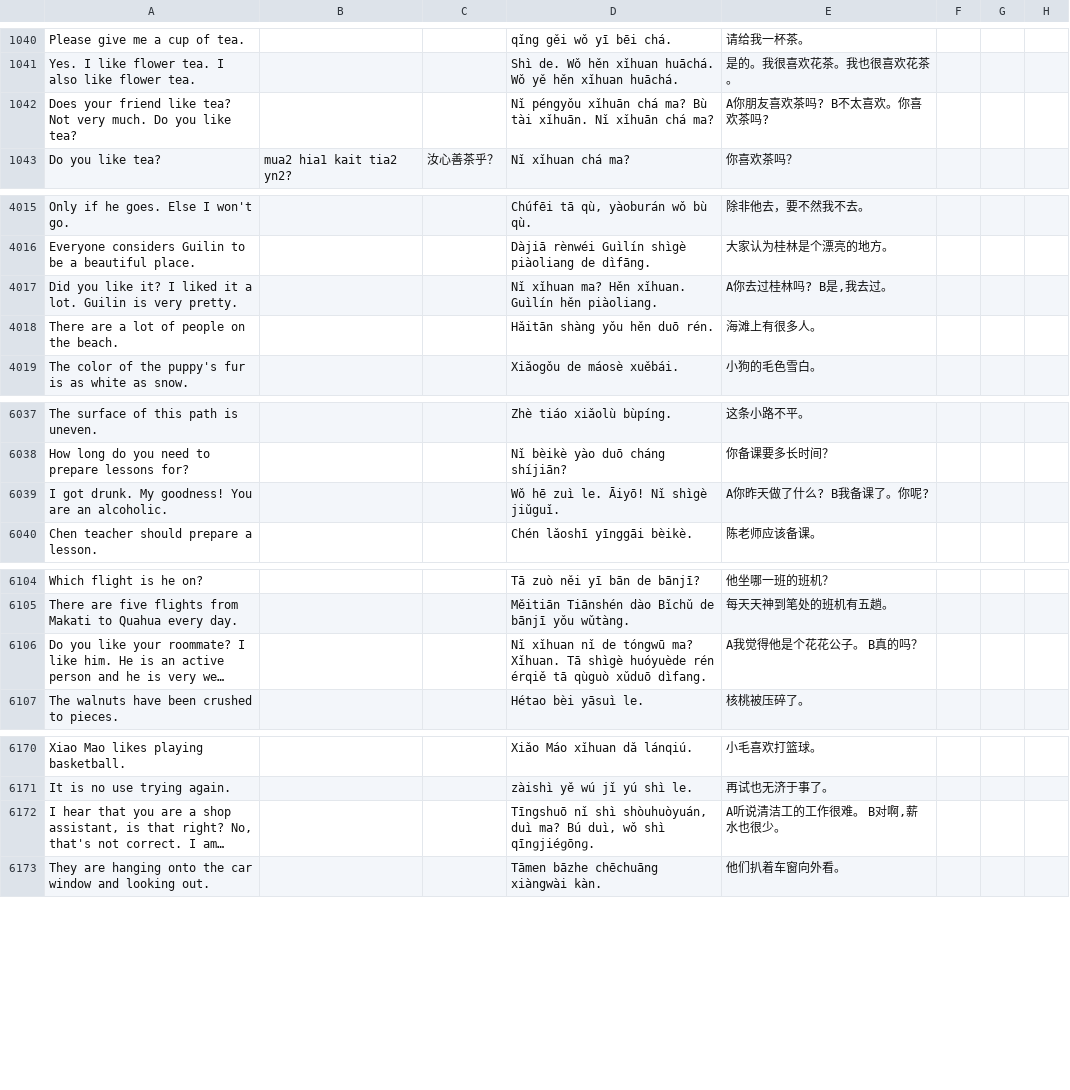
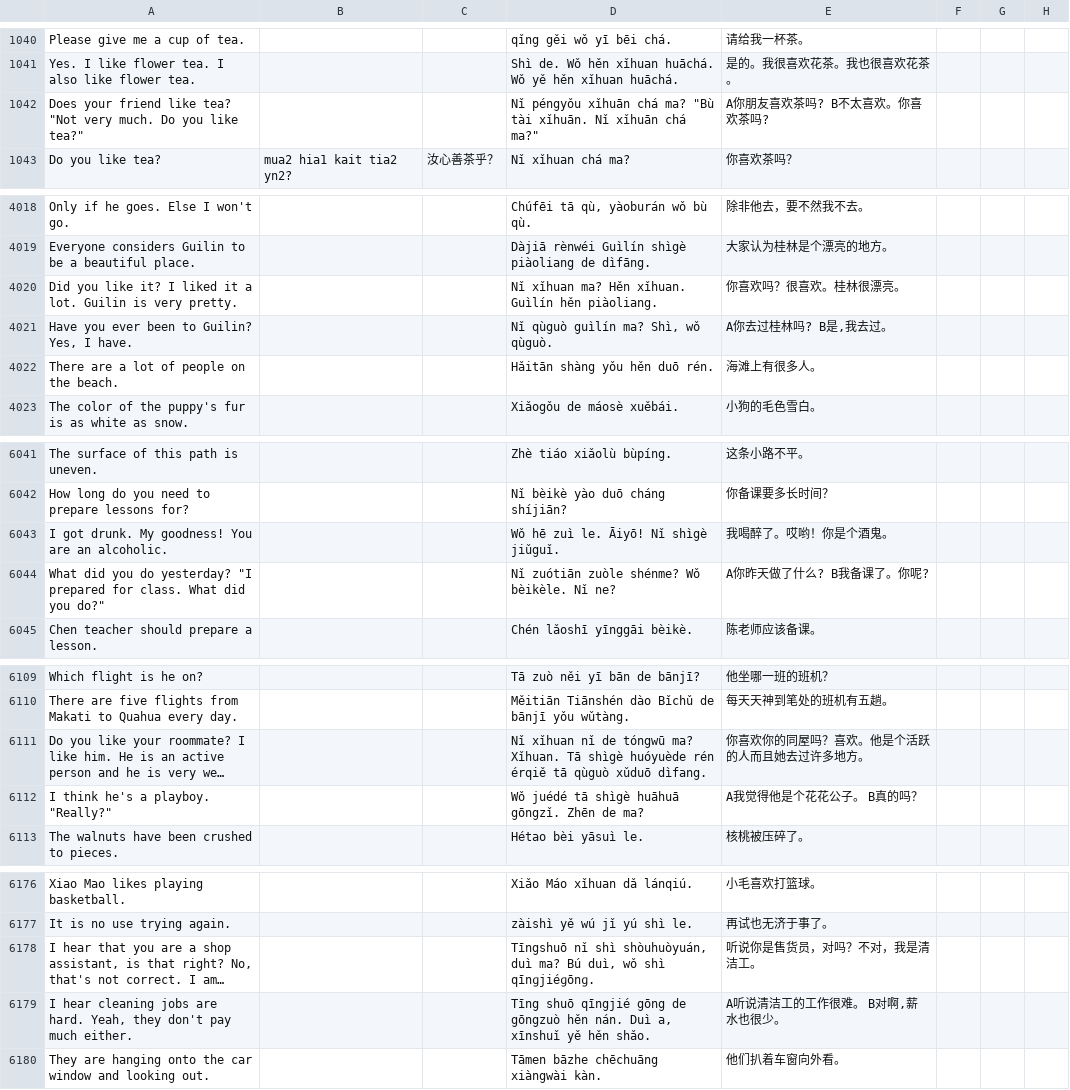
Before and after one commit to jurliyuuri/spoonfed_pekzep, a TSV file: raw/Spoonfed Pekzep - SpoonfedPekzep.tsv, drawn as a sheet; only a part is shown, gaps mark what is left out; long unchanged cells end in …; addresses are those after the commit; the diff covers the shown part only; the diff names each change by its address in the sheet, - before the commit and + after, or states it on an @@ line.

```diff
--- a/raw/Spoonfed Pekzep - SpoonfedPekzep.tsv
+++ b/raw/Spoonfed Pekzep - SpoonfedPekzep.tsv
-A1042: …like tea? Not very much. Do you like tea?
+A1042: …like tea? "Not very much. Do you like tea?"
-D1042: …chá ma? Bù tài xǐhuān. Nǐ xǐhuān chá ma?
+D1042: …chá ma? "Bù tài xǐhuān. Nǐ xǐhuān chá ma?"
-E4020: A你去过桂林吗? B是,我去过。
+E4020: 你喜欢吗？很喜欢。桂林很漂亮。
+row 4021: Have you ever been to Guilin? Yes, I have. |  |  | Nǐ qùguò guìlín ma? Shì, wǒ qùguò. | A你去过桂林吗? B是,我去过。
-E6043: A你昨天做了什么? B我备课了。你呢?
+E6043: 我喝醉了。哎哟！你是个酒鬼。
+row 6044: What did you do yesterday? "I prepared for class. What did you do?" |  |  | Nǐ zuótiān zuòle shénme? Wǒ bèikèle. Nǐ ne? | A你昨天做了什么? B我备课了。你呢?
-E6111: A我觉得他是个花花公子。 B真的吗？
+E6111: 你喜欢你的同屋吗？喜欢。他是个活跃的人而且她去过许多地方。
+row 6112: I think he's a playboy. "Really?" |  |  | Wǒ juédé tā shìgè huāhuā gōngzǐ. Zhēn de ma? | A我觉得他是个花花公子。 B真的吗？
-E6178: A听说清洁工的工作很难。 B对啊,薪水也很少。
+E6178: 听说你是售货员，对吗？不对，我是清洁工。
+row 6179: I hear cleaning jobs are hard. Yeah, they don't pay much either. |  |  | Tīng shuō qīngjié gōng de gōngzuò hěn nán. Duì a, xīnshuǐ yě hěn shǎo. | A听说清洁工的工作很难。 B对啊,薪水也很少。
```
Also changed, not shown: 3 added rows and 20 edited cells elsewhere in this file.
